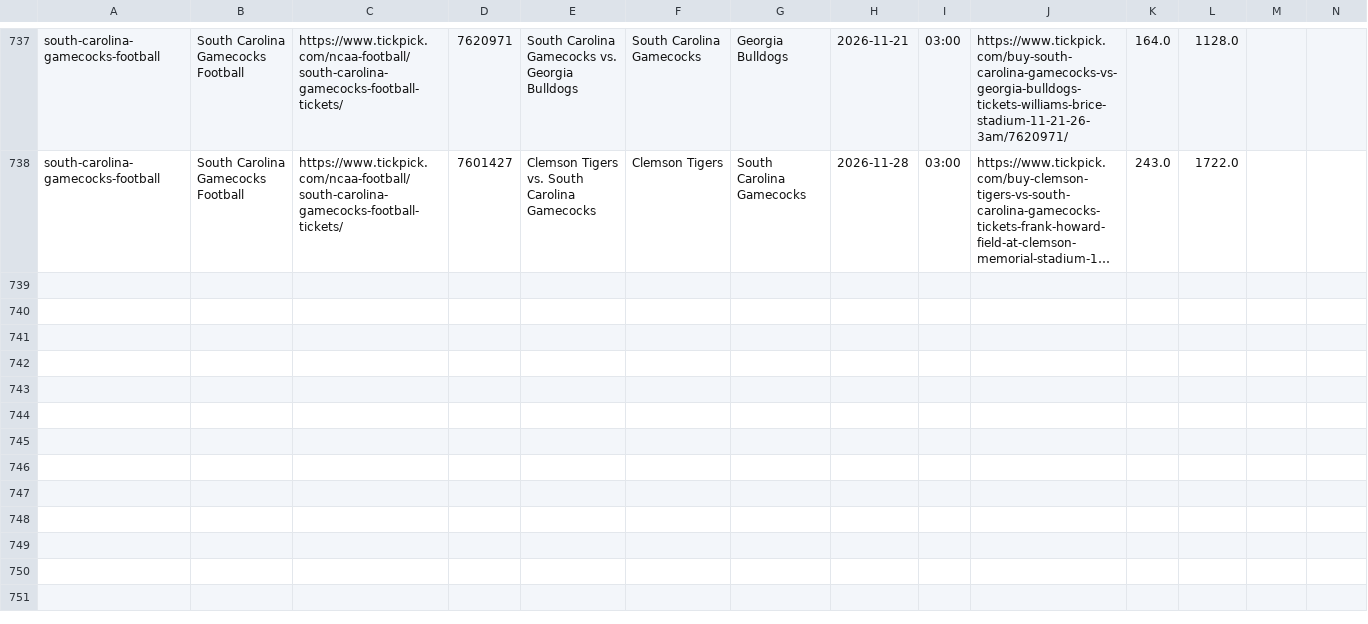
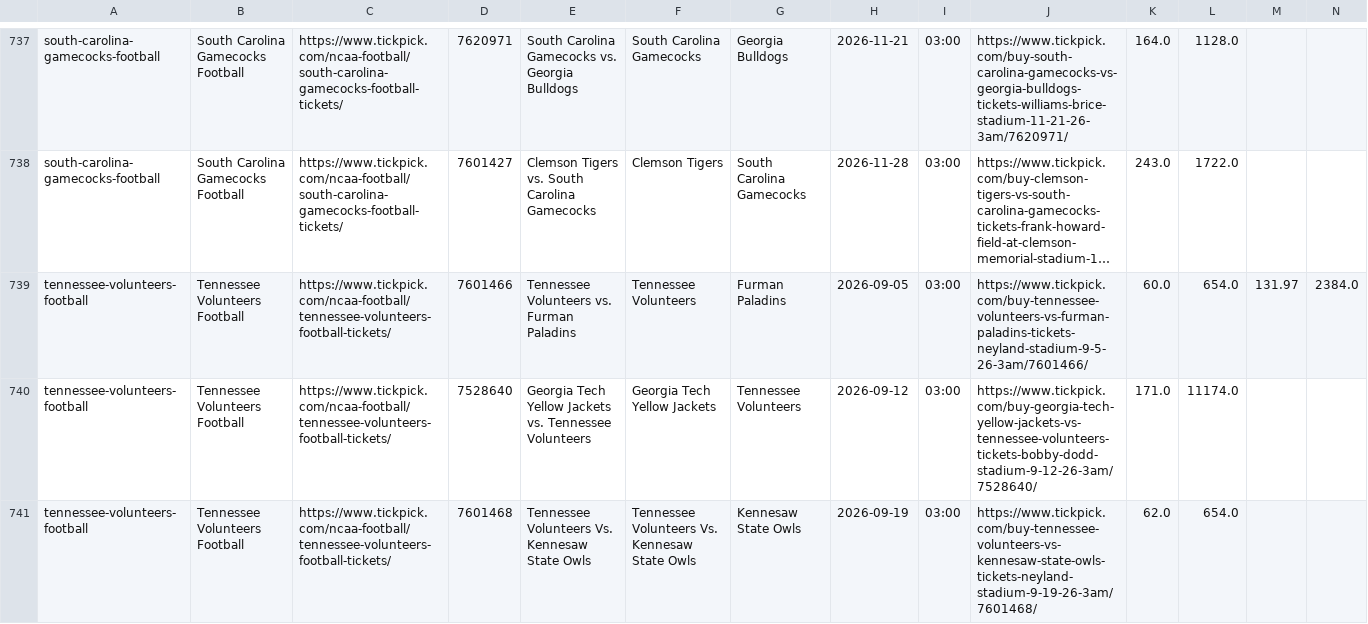
Before and after one commit to rsims55/football-ticket-tracker, a CSV file: data/daily/_tmp_snapshots_20260312_111651.csv, drawn as a sheet; only a part is shown, gaps mark what is left out; long unchanged cells end in …; rows hold the shown columns only; the diff covers the shown part only; the diff names each change by its address in the sheet, - before the commit and + after, or states it on an @@ line.

Commit message:
automated snapshot sync (generate weekly report)

```diff
--- a/data/daily/_tmp_snapshots_20260312_111651.csv
+++ b/data/daily/_tmp_snapshots_20260312_111651.csv
+row 739: tennessee-volunteers-football | Tennessee Volunteers Football | https://www.tickpick.com/ncaa-football/tennessee-volunteers-football-tickets/ | 7601466 | Tennessee Volunteers vs. Furman Paladins | Tennessee Volunteers | Furman Paladins | 2026-09-05 | 03:00 | https://www.tickpick.com/buy-tennessee-volunteers-vs-furman-paladins-tickets-neyland-stadium-9-5-26-3am/7601466/ | 60.0 | 654.0 | 131.97 | 2384.0
+row 740: tennessee-volunteers-football | Tennessee Volunteers Football | https://www.tickpick.com/ncaa-football/tennessee-volunteers-football-tickets/ | 7528640 | Georgia Tech Yellow Jackets vs. Tennessee Volunteers | Georgia Tech Yellow Jackets | Tennessee Volunteers | 2026-09-12 | 03:00 | https://www.tickpick.com/buy-georgia-tech-yellow-jackets-vs-tennessee-volunteers-tickets-bobby-dodd-stadium-9-12-26-3am/7528640/ | 171.0 | 11174.0
+row 741: tennessee-volunteers-football | Tennessee Volunteers Football | https://www.tickpick.com/ncaa-football/tennessee-volunteers-football-tickets/ | 7601468 | Tennessee Volunteers Vs. Kennesaw State Owls | Tennessee Volunteers Vs. Kennesaw State Owls | Kennesaw State Owls | 2026-09-19 | 03:00 | https://www.tickpick.com/buy-tennessee-volunteers-vs-kennesaw-state-owls-tickets-neyland-stadium-9-19-26-3am/7601468/ | 62.0 | 654.0
```
Also changed, not shown: 9 added rows elsewhere in this file, 2 other files.
